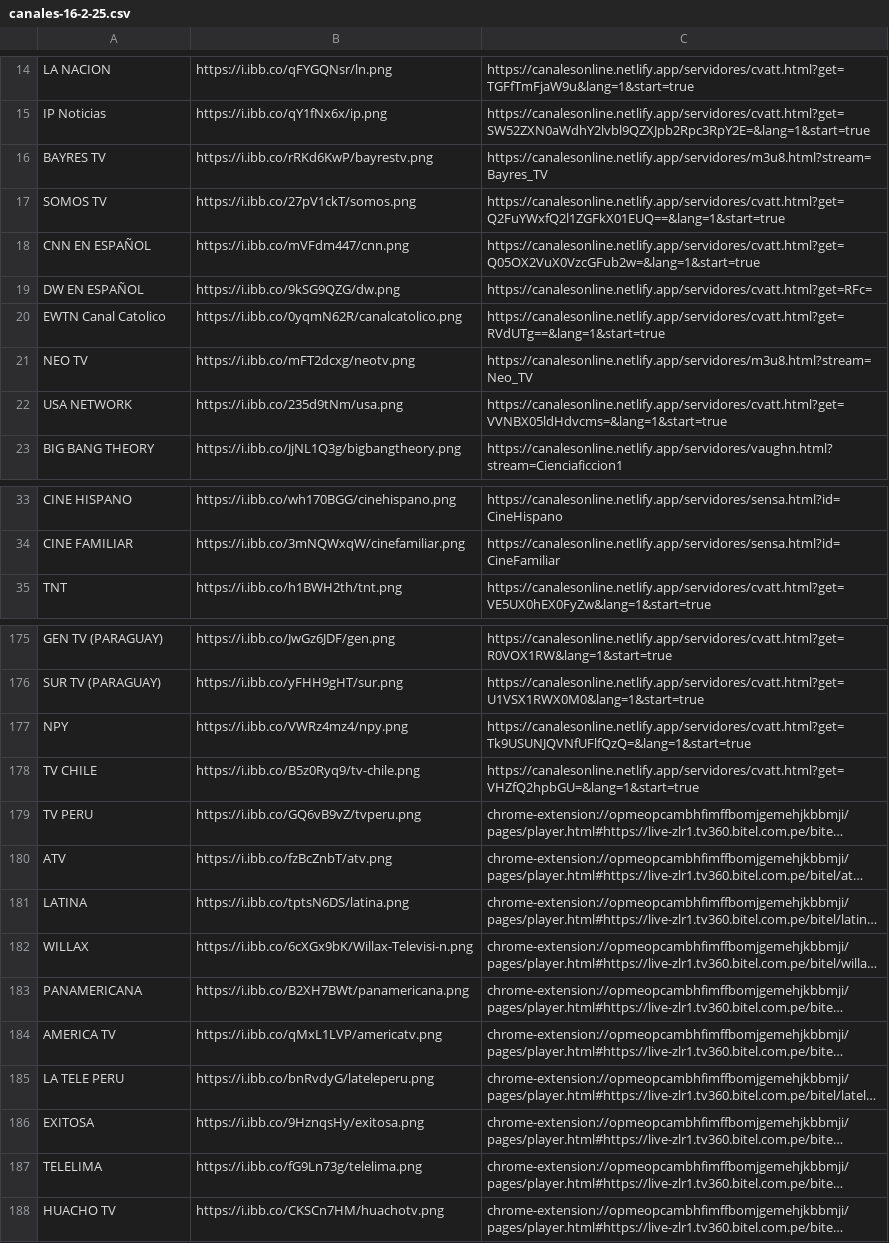
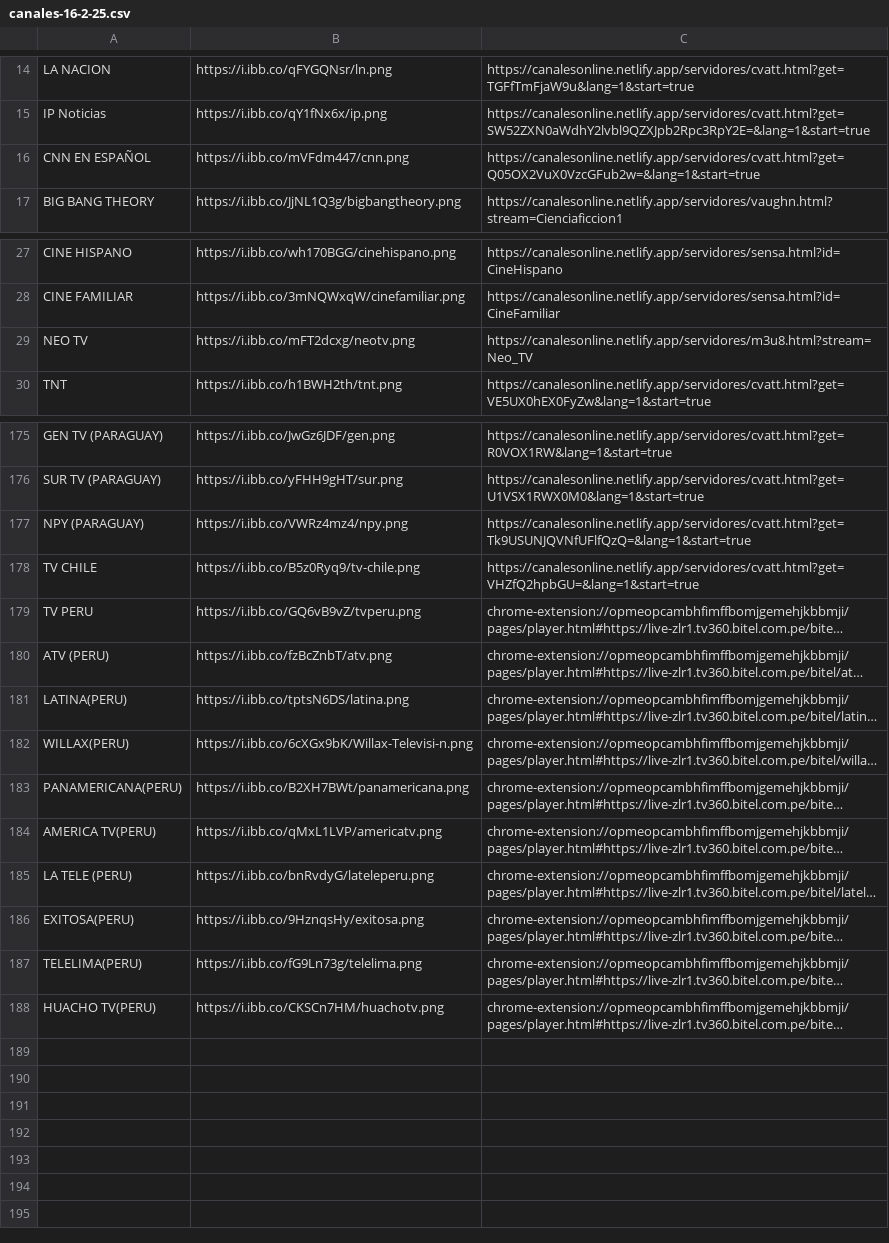
Before and after one commit to galvanoteca2001/FLOW, a CSV file: canales-16-2-25.csv, drawn as a sheet; only a part is shown, gaps mark what is left out; long unchanged cells end in …; the diff names each change by its address in the sheet, - before the commit and + after, or states it on an @@ line.

Commit message:
Update canales-16-2-25.csv

```diff
--- a/canales-16-2-25.csv
+++ b/canales-16-2-25.csv
@@ row 16 moved to row 73: BAYRES TV @@
@@ row 17 moved to row 76: SOMOS TV @@
@@ row 19 moved to row 74: DW EN ESPAÑOL @@
@@ row 20 moved to row 75: EWTN Canal Catolico @@
@@ row 22 moved to row 39: USA NETWORK @@
@@ row 21 moved to row 29: NEO TV @@
-A177: NPY
+A177: NPY (PARAGUAY)
-A180: ATV
+A180: ATV (PERU)
-A181: LATINA
+A181: LATINA(PERU)
-A182: WILLAX
+A182: WILLAX(PERU)
-A183: PANAMERICANA
+A183: PANAMERICANA(PERU)
-A184: AMERICA TV
+A184: AMERICA TV(PERU)
-A185: LA TELE PERU
+A185: LA TELE (PERU)
-A186: EXITOSA
+A186: EXITOSA(PERU)
-A187: TELELIMA
+A187: TELELIMA(PERU)
-A188: HUACHO TV
+A188: HUACHO TV(PERU)
```
